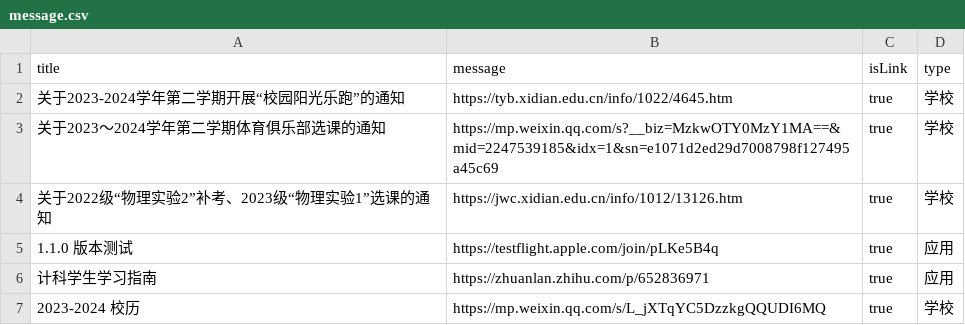
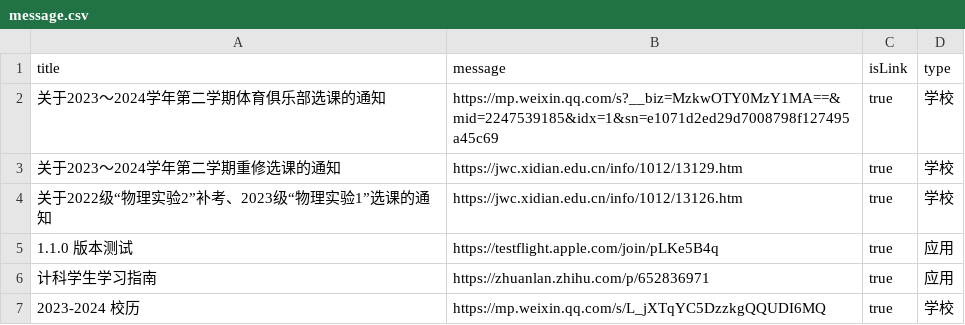
Before and after one commit to BenderBlog/traintime_pda_backend, a CSV file: message.csv, drawn as a sheet; removed rows and columns are numbered as before the commit, all else as after; the diff names each change by its address in the sheet, - before the commit and + after, or states it on an @@ line.

Commit message:
Update message.csv

```diff
--- a/message.csv
+++ b/message.csv
-row 2: 关于2023-2024学年第二学期开展“校园阳光乐跑”的通知 | https://tyb.xidian.edu.cn/info/1022/4645.htm | true | 学校
+row 3: 关于2023～2024学年第二学期重修选课的通知 | https://jwc.xidian.edu.cn/info/1012/13129.htm | true | 学校
```
